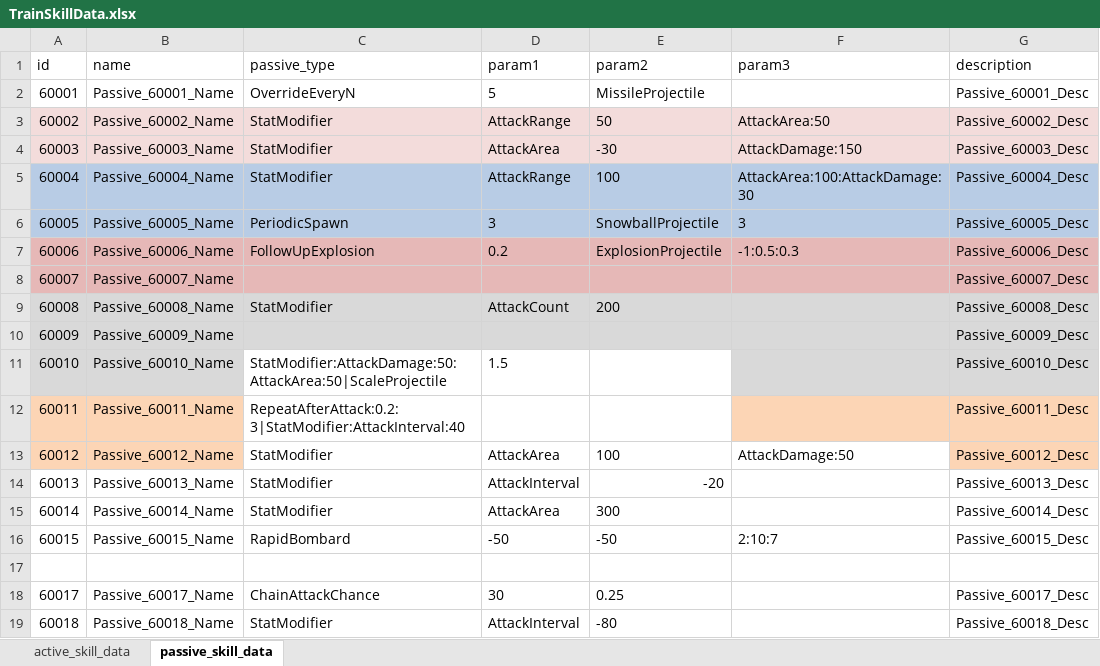
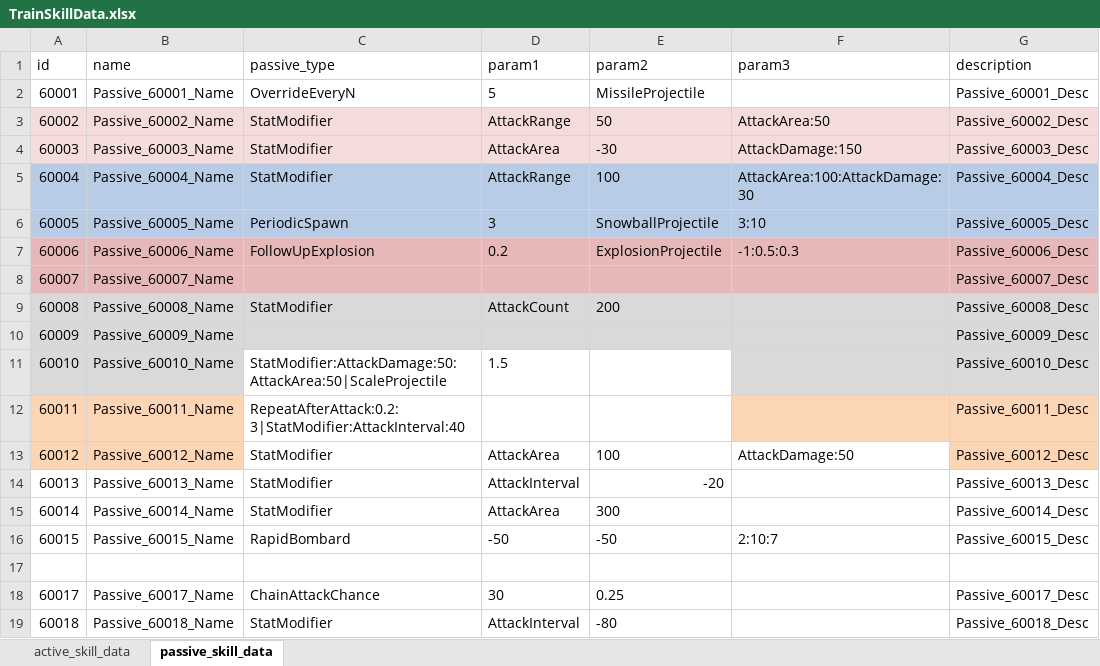
Before and after one commit to cumic06/TrainDefense, an Excel workbook: Assets/02_Resources/Data/TrainSkillData.xlsx, sheet passive_skill_data, drawn as a sheet; values as stored, in another font and other column widths than the file's, no borders; the diff names each change by its address in the sheet, - before the commit and + after, or states it on an @@ line.

Commit message:
[Feat] 엘리트 냉기 눈덩이 광역 둔화 + 데미지 ×10
- PeriodicSpawnPassive.cs: DSL parts[4] damage_mul 파싱 + 두 Spawn 호출에 전달
- DB.asset / TrainSkillData.xlsx: 패시브 60005 눈덩이 배율 ×10(param3 3:10), 발사 간격 2초
- IProjectileTarget/Monster/Train: Slow(value)→Slow(value, duration) 통합, SlowForDuration 흡수 제거
- TriggerHandle: hasSlowEffect 추가 (광역 슬로우 지원)
- Projectile/TurretTrain: 기존 Slow 호출에 duration 0 전달 (ColdAir·전기포탑 동작 보존)
- SnowballProjectileConfig: isSpawnTriggerHandle 켜고 SnowballTrigger 연결
- SnowballTrigger.prefab: 눈덩이 폭발 트리거 신규 (광역 데미지+슬로우, 둔화율 70%/1초)

```diff
--- a/Assets/02_Resources/Data/TrainSkillData.xlsx (sheet passive_skill_data)
+++ b/Assets/02_Resources/Data/TrainSkillData.xlsx (sheet passive_skill_data)
-F6 (param3): 3
+F6 (param3): 3:10
```
Also changed, not shown: 11 other files.
